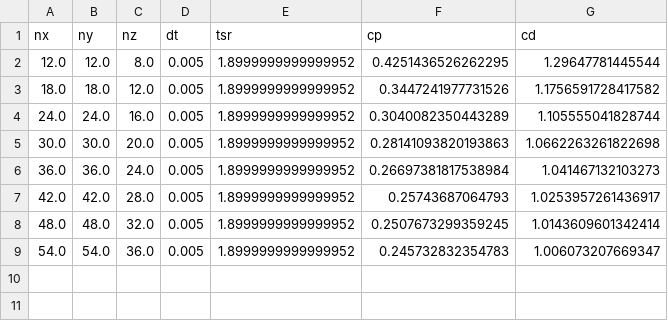
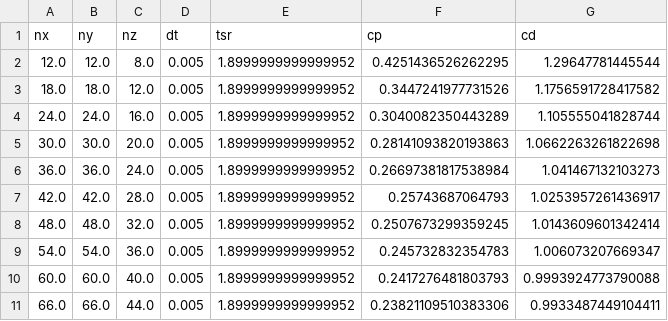
Before and after one commit to petebachant/UNH-RVAT-turbinesFoam, a CSV file: processed/nx_sweep.csv, drawn as a sheet; the diff names each change by its address in the sheet, - before the commit and + after, or states it on an @@ line.

Commit message:
Add nx sweep runs with turbinesFoam 0823035

```diff
--- a/processed/nx_sweep.csv
+++ b/processed/nx_sweep.csv
+row 10: 60.0 | 60.0 | 40.0 | 0.005 | 1.8999999999999952 | 0.2417276481803793 | 0.9993924773790088
+row 11: 66.0 | 66.0 | 44.0 | 0.005 | 1.8999999999999952 | 0.23821109510383306 | 0.9933487449104411
```
